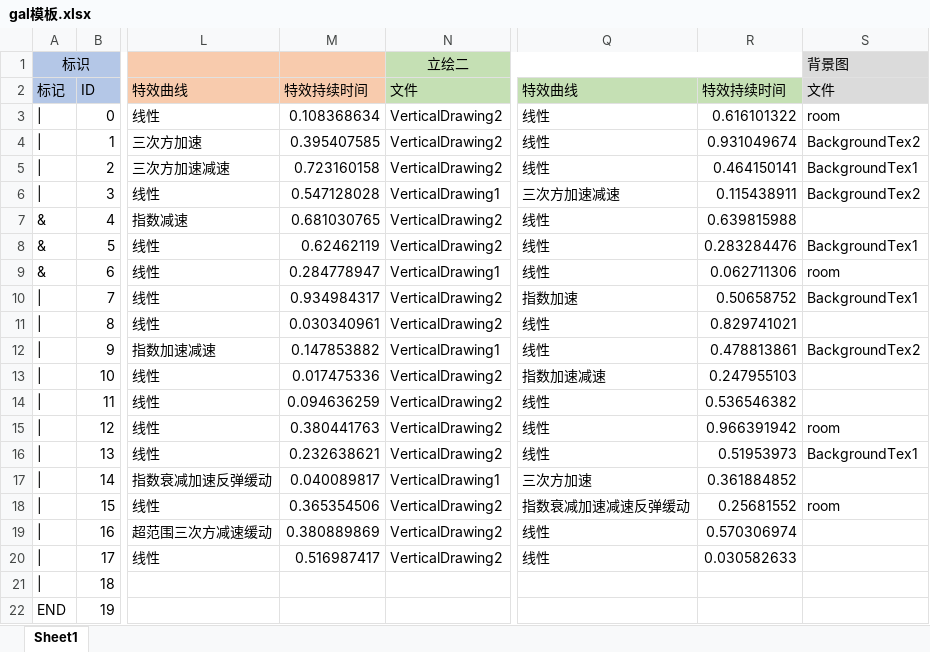
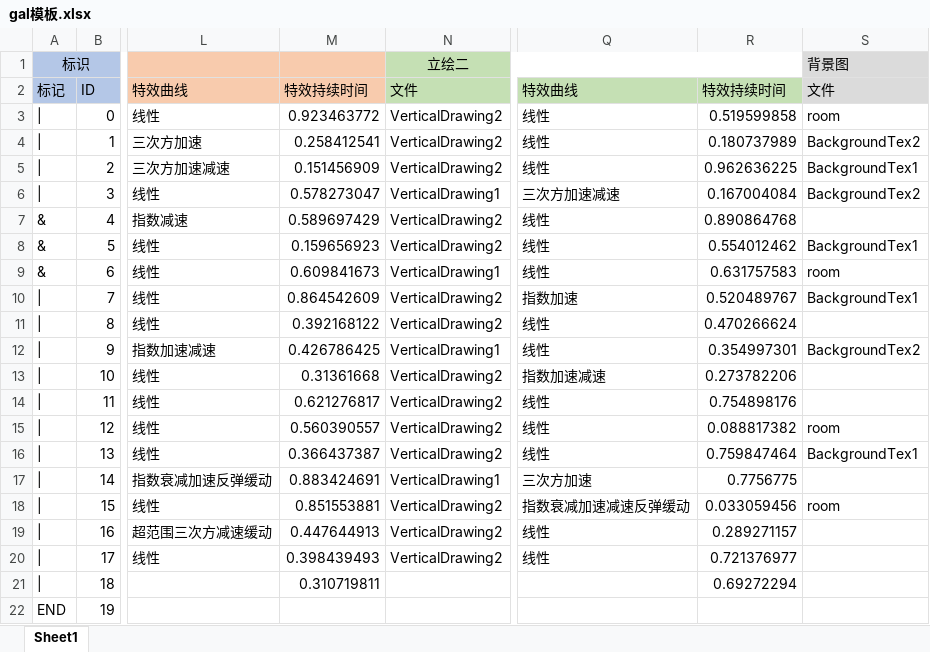
Before and after one commit to IPOL-Studio/CyanStars, an Excel workbook: Cyan-Stars/Assets/Scripts/Gameplay/GalDialogue/Editor/gal模板.xlsx, sheet Sheet1, drawn as a sheet; only a part is shown, gaps mark what is left out; values as stored, in another font and other column widths than the file's, no borders; conditional formats not drawn; the diff names each change by its address in the sheet, - before the commit and + after, or states it on an @@ line.

```diff
--- a/Cyan-Stars/Assets/Scripts/Gameplay/GalDialogue/Editor/gal模板.xlsx (sheet Sheet1)
+++ b/Cyan-Stars/Assets/Scripts/Gameplay/GalDialogue/Editor/gal模板.xlsx (sheet Sheet1)
-M3: 0.108368634
+M3: 0.923463772
-R3: 0.616101322
+R3: 0.519599858
-M4: 0.395407585
+M4: 0.258412541
-R4: 0.931049674
+R4: 0.180737989
-M5: 0.723160158
+M5: 0.151456909
-R5: 0.464150141
+R5: 0.962636225
-M6: 0.547128028
+M6: 0.578273047
-R6: 0.115438911
+R6: 0.167004084
-M7: 0.681030765
+M7: 0.589697429
-R7: 0.639815988
+R7: 0.890864768
-M8: 0.62462119
+M8: 0.159656923
-R8: 0.283284476
+R8: 0.554012462
-M9: 0.284778947
+M9: 0.609841673
-R9: 0.062711306
+R9: 0.631757583
-M10: 0.934984317
+M10: 0.864542609
-R10: 0.50658752
+R10: 0.520489767
-M11: 0.030340961
+M11: 0.392168122
-R11: 0.829741021
+R11: 0.470266624
-M12: 0.147853882
+M12: 0.426786425
-R12: 0.478813861
+R12: 0.354997301
-M13: 0.017475336
+M13: 0.31361668
-R13: 0.247955103
+R13: 0.273782206
-M14: 0.094636259
+M14: 0.621276817
-R14: 0.536546382
+R14: 0.754898176
-M15: 0.380441763
+M15: 0.560390557
-R15: 0.966391942
+R15: 0.088817382
-M16: 0.232638621
+M16: 0.366437387
-R16: 0.51953973
+R16: 0.759847464
-M17: 0.040089817
+M17: 0.883424691
-R17: 0.361884852
+R17: 0.7756775
-M18: 0.365354506
+M18: 0.851553881
-R18: 0.25681552
+R18: 0.033059456
-M19: 0.380889869
+M19: 0.447644913
-R19: 0.570306974
+R19: 0.289271157
-M20: 0.516987417
+M20: 0.398439493
-R20: 0.030582633
+R20: 0.721376977
-M21: (empty)
+M21: 0.310719811
-R21: (empty)
+R21: 0.69272294
```
Also changed, not shown: 13 other files.
